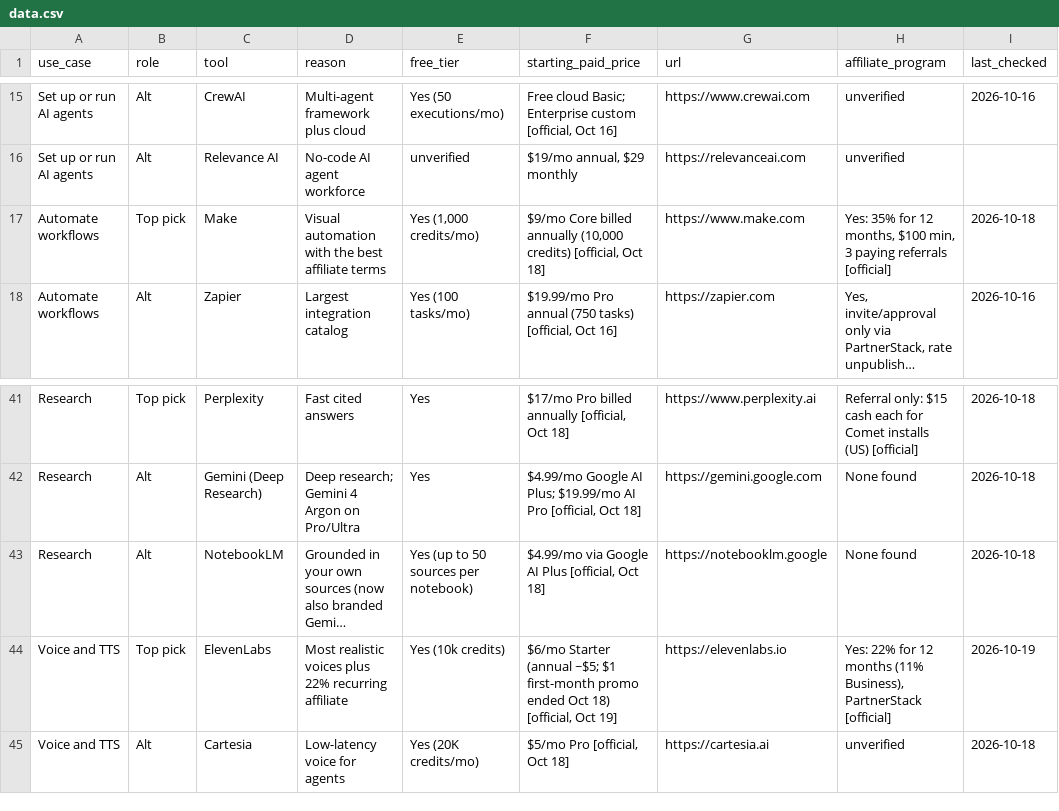
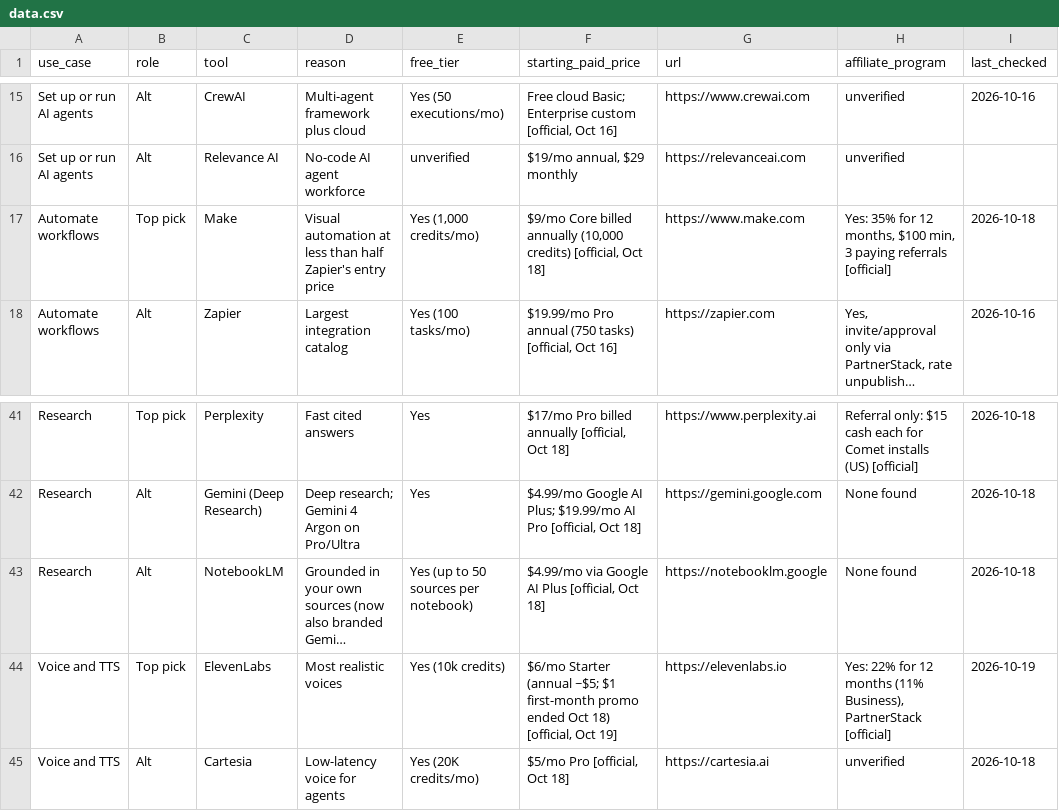
Before and after one commit to bfurry3/usethissi, a CSV file: data.csv, drawn as a sheet; only a part is shown, gaps mark what is left out; long unchanged cells end in …; the diff names each change by its address in the sheet, - before the commit and + after, or states it on an @@ line.

```diff
--- a/data.csv
+++ b/data.csv
-D17 (reason): Visual automation with the best affiliate terms
+D17 (reason): Visual automation at less than half Zapier's entry price
-D44 (reason): Most realistic voices plus 22% recurring affiliate
+D44 (reason): Most realistic voices
```
Also changed, not shown: ops/experiments.csv, 24 other files.
